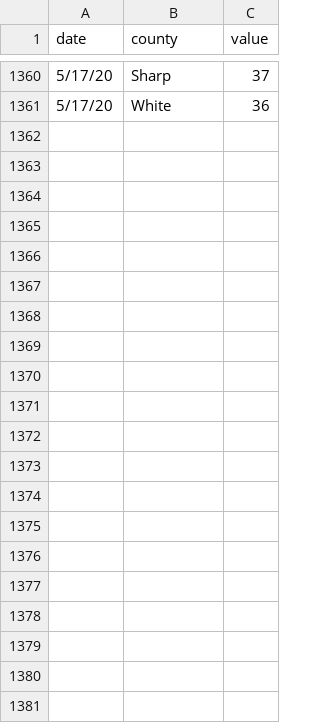
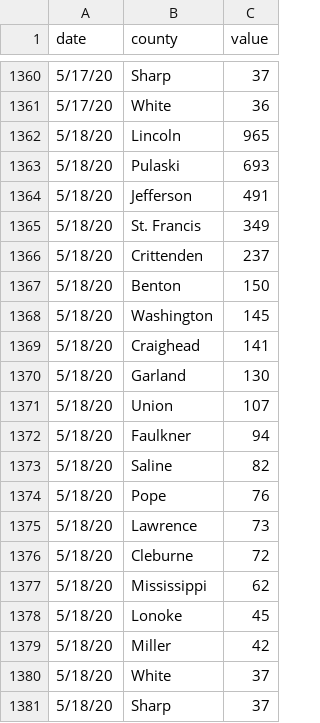
Before and after one commit to adgnewsroom/virus-tracker, a CSV file: 2.csv, drawn as a sheet; only a part is shown, gaps mark what is left out; the diff names each change by its address in the sheet, - before the commit and + after, or states it on an @@ line.

Commit message:
update

```diff
--- a/2.csv
+++ b/2.csv
+row 1362: 5/18/20 | Lincoln | 965
+row 1363: 5/18/20 | Pulaski | 693
+row 1364: 5/18/20 | Jefferson | 491
+row 1365: 5/18/20 | St. Francis | 349
+row 1366: 5/18/20 | Crittenden | 237
+row 1367: 5/18/20 | Benton | 150
+row 1368: 5/18/20 | Washington | 145
+row 1369: 5/18/20 | Craighead | 141
+row 1370: 5/18/20 | Garland | 130
+row 1371: 5/18/20 | Union | 107
+row 1372: 5/18/20 | Faulkner | 94
+row 1373: 5/18/20 | Saline | 82
+row 1374: 5/18/20 | Pope | 76
+row 1375: 5/18/20 | Lawrence | 73
+row 1376: 5/18/20 | Cleburne | 72
+row 1377: 5/18/20 | Mississippi | 62
+row 1378: 5/18/20 | Lonoke | 45
+row 1379: 5/18/20 | Miller | 42
+row 1380: 5/18/20 | White | 37
+row 1381: 5/18/20 | Sharp | 37
```
